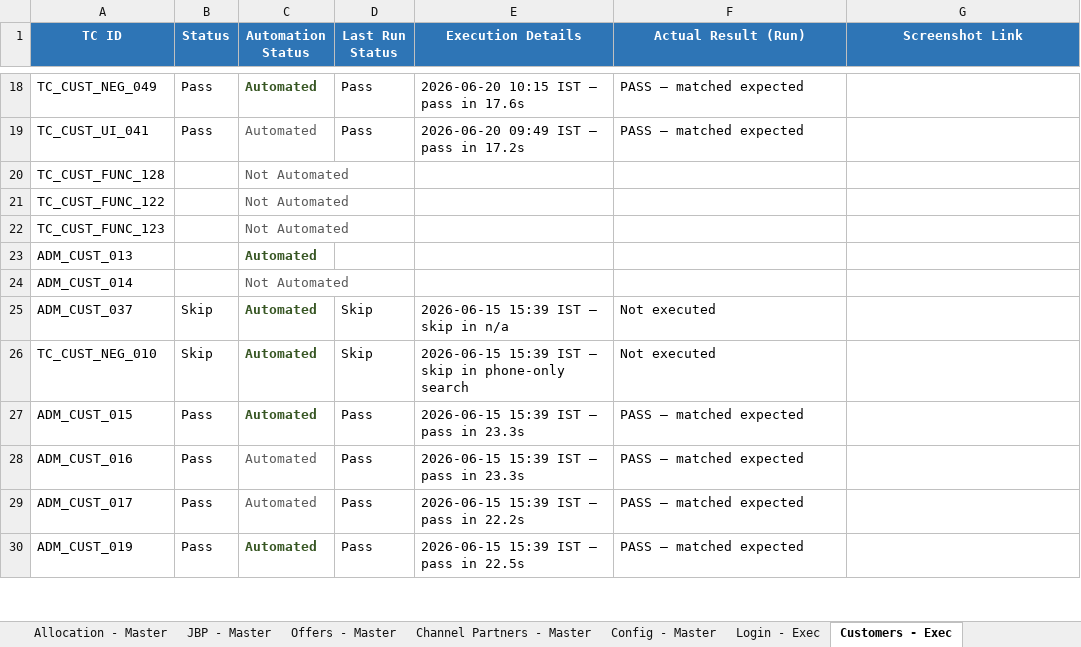
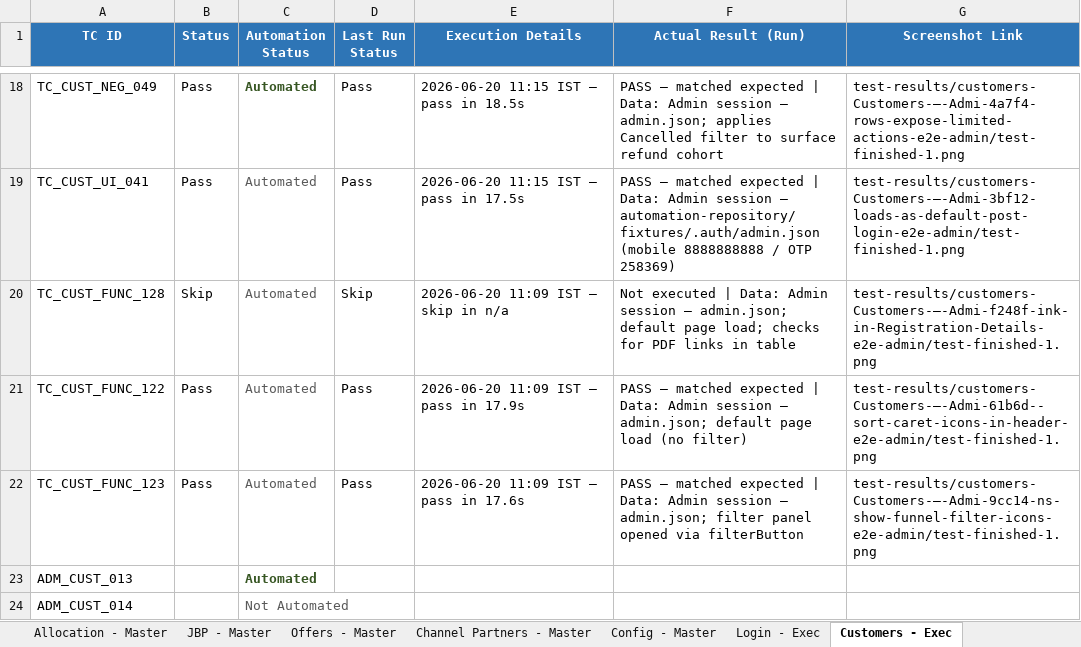
Before and after one commit to Anjalijha2/AI-Automation-hoabl, an Excel workbook: manual-qa-repository/07-execution/TestCases-AdminPortal.xlsx, sheet Customers - Exec, drawn as a sheet; only a part is shown, gaps mark what is left out; the shorter side is filled out with more unchanged rows; values as stored, in another font and other column widths than the file's, no borders; the diff covers the shown part only; the diff names each change by its address in the sheet, - before the commit and + after, or states it on an @@ line.

```diff
--- a/manual-qa-repository/07-execution/TestCases-AdminPortal.xlsx (sheet Customers - Exec)
+++ b/manual-qa-repository/07-execution/TestCases-AdminPortal.xlsx (sheet Customers - Exec)
-E18 (Execution Details): 2026-06-20 10:15 IST — pass in 17.6s
+E18 (Execution Details): 2026-06-20 11:15 IST — pass in 18.5s
-F18 (Actual Result (Run)): …matched expected
+F18 (Actual Result (Run)): …matched expected | Data: Admin session — admin.json; applies Cancelled filter to surface refund cohort
-G18 (Screenshot Link): (empty)
+G18 (Screenshot Link): test-results/customers-Customers-—-Admi-4a7f4-rows-expose-limited-actions-e2e-admin/test-finished-1.png
-E19 (Execution Details): 2026-06-20 09:49 IST — pass in 17.2s
+E19 (Execution Details): 2026-06-20 11:15 IST — pass in 17.5s
-F19 (Actual Result (Run)): …matched expected
+F19 (Actual Result (Run)): …matched expected | Data: Admin session — automation-repository/fixtures/.auth/admin.json (mobile 8888888888 / OTP 258369)
-G19 (Screenshot Link): (empty)
+G19 (Screenshot Link): test-results/customers-Customers-—-Admi-3bf12-loads-as-default-post-login-e2e-admin/test-finished-1.png
-B20 (Status): (empty)
+B20 (Status): Skip
-C20:C22 (Automation Status): Not Automated
+C20:C22 (Automation Status): Automated
-D20 (Last Run Status): (empty)
+D20 (Last Run Status): Skip
-E20 (Execution Details): (empty)
+E20 (Execution Details): 2026-06-20 11:09 IST — skip in n/a
-F20 (Actual Result (Run)): (empty)
+F20 (Actual Result (Run)): Not executed | Data: Admin session — admin.json; default page load; checks for PDF links in table
-G20 (Screenshot Link): (empty)
+G20 (Screenshot Link): test-results/customers-Customers-—-Admi-f248f-ink-in-Registration-Details-e2e-admin/test-finished-1.png
-B21:B22 (Status): (empty)
+B21:B22 (Status): Pass
-D21:D22 (Last Run Status): (empty)
+D21:D22 (Last Run Status): Pass
-E21 (Execution Details): (empty)
+E21 (Execution Details): 2026-06-20 11:09 IST — pass in 17.9s
-F21 (Actual Result (Run)): (empty)
+F21 (Actual Result (Run)): PASS — matched expected | Data: Admin session — admin.json; default page load (no filter)
-G21 (Screenshot Link): (empty)
+G21 (Screenshot Link): test-results/customers-Customers-—-Admi-61b6d--sort-caret-icons-in-header-e2e-admin/test-finished-1.png
-E22 (Execution Details): (empty)
+E22 (Execution Details): 2026-06-20 11:09 IST — pass in 17.6s
-F22 (Actual Result (Run)): (empty)
+F22 (Actual Result (Run)): PASS — matched expected | Data: Admin session — admin.json; filter panel opened via filterButton
-G22 (Screenshot Link): (empty)
+G22 (Screenshot Link): test-results/customers-Customers-—-Admi-9cc14-ns-show-funnel-filter-icons-e2e-admin/test-finished-1.png
```
Also changed, not shown: 78 edited cells elsewhere in this sheet, sheet Customers - Master, 3 other files.
